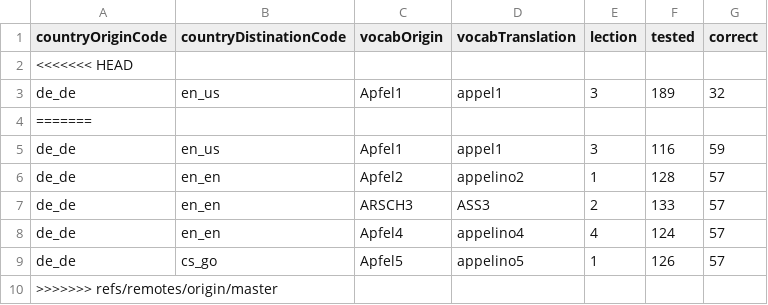
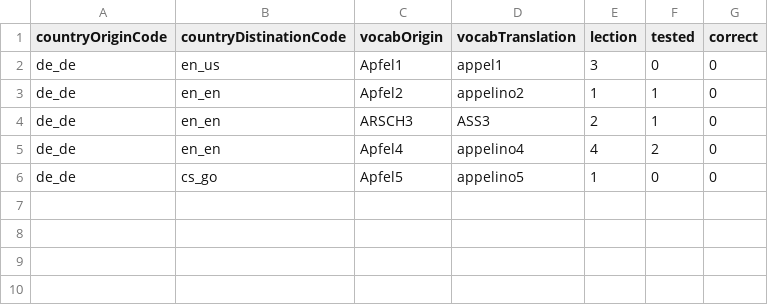
Before and after one commit to Hator21/Vokabeltrainer2.0, a CSV file: Vokabeltrainer2.0/data/Vokabeln.csv, drawn as a sheet.

```diff
--- a/Vokabeltrainer2.0/data/Vokabeln.csv
+++ b/Vokabeltrainer2.0/data/Vokabeln.csv
@@ -1,10 +1,6 @@
 countryOriginCode;countryDistinationCode;vocabOrigin;vocabTranslation;lection;tested;correct
-<<<<<<< HEAD
-de_de;en_us;Apfel1;appel1;3;189;32
-=======
-de_de;en_us;Apfel1;appel1;3;116;59
-de_de;en_en;Apfel2;appelino2;1;128;57
-de_de;en_en;ARSCH3;ASS3;2;133;57
-de_de;en_en;Apfel4;appelino4;4;124;57
-de_de;cs_go;Apfel5;appelino5;1;126;57
->>>>>>> refs/remotes/origin/master
+de_de;en_us;Apfel1;appel1;3;0;0
+de_de;en_en;Apfel2;appelino2;1;1;0
+de_de;en_en;ARSCH3;ASS3;2;1;0
+de_de;en_en;Apfel4;appelino4;4;2;0
+de_de;cs_go;Apfel5;appelino5;1;0;0
```
Also changed, not shown: 7 other files.
